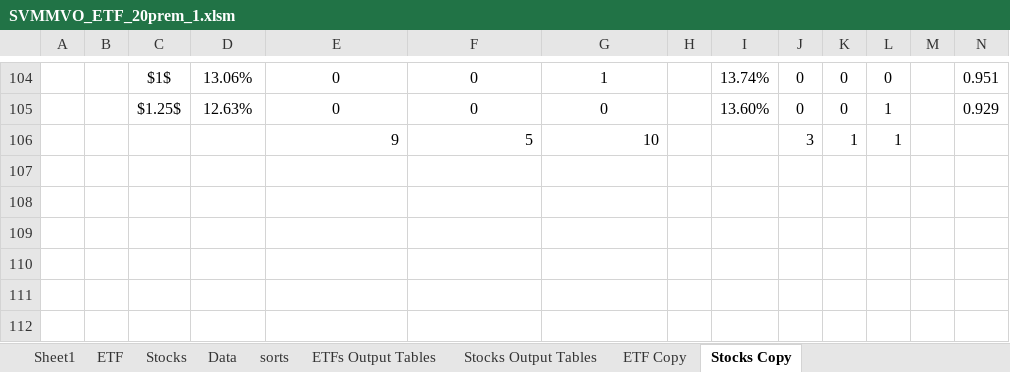
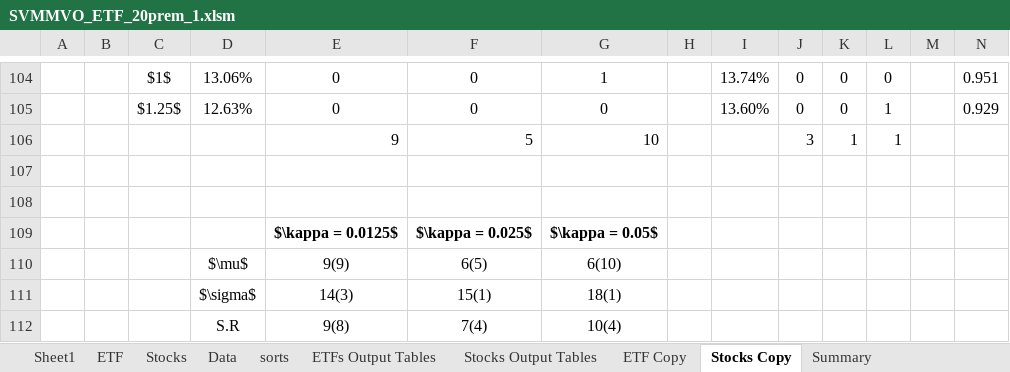
Before and after one commit to davidislip/support_vector_risk_machine, an Excel workbook: results/SVMMVO_ETF_20prem_1.xlsm, sheet Stocks Copy, drawn as a sheet; only a part is shown, gaps mark what is left out; values as stored, in another font and other column widths than the file's, no borders; conditional formats not drawn; rows hold the shown columns only; the diff names each change by its address in the sheet, - before the commit and + after, or states it on an @@ line.

```diff
--- a/results/SVMMVO_ETF_20prem_1.xlsm (sheet Stocks Copy)
+++ b/results/SVMMVO_ETF_20prem_1.xlsm (sheet Stocks Copy)
+sheet tab: Summary
+row 107: (empty)
+row 108: (empty)
+row 109:  |  |  |  | $\kappa = 0.0125$ | $\kappa = 0.025$ | $\kappa = 0.05$
+row 110:  |  |  | $\mu$ | 9(9) | 6(5) | 6(10)
+row 111:  |  |  | $\sigma$ | 14(3) | 15(1) | 18(1)
+row 112:  |  |  | S.R | 9(8) | 7(4) | 10(4)
```
Also changed, not shown: sheet ETF Copy, sheet ETFs Output Tables, sheet Stocks Output Tables, 7 other files.
